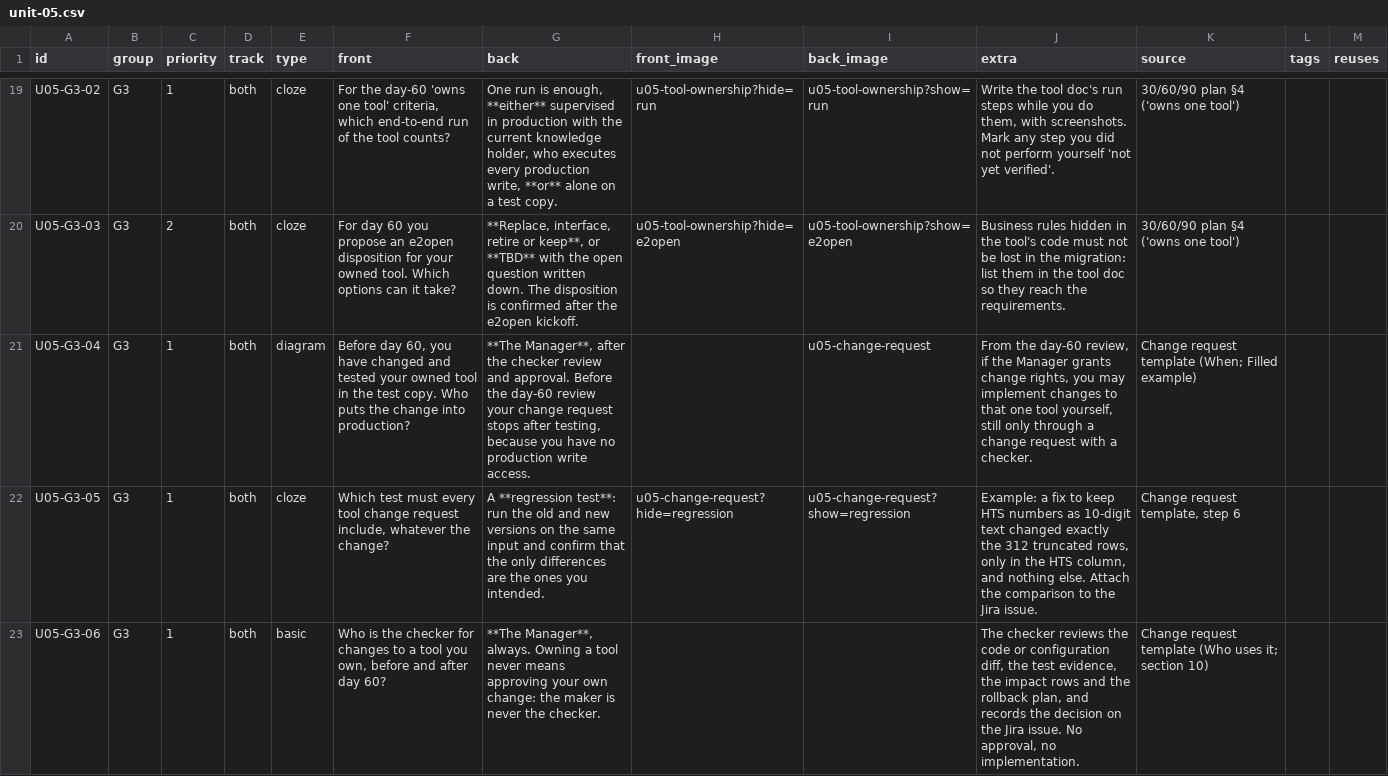
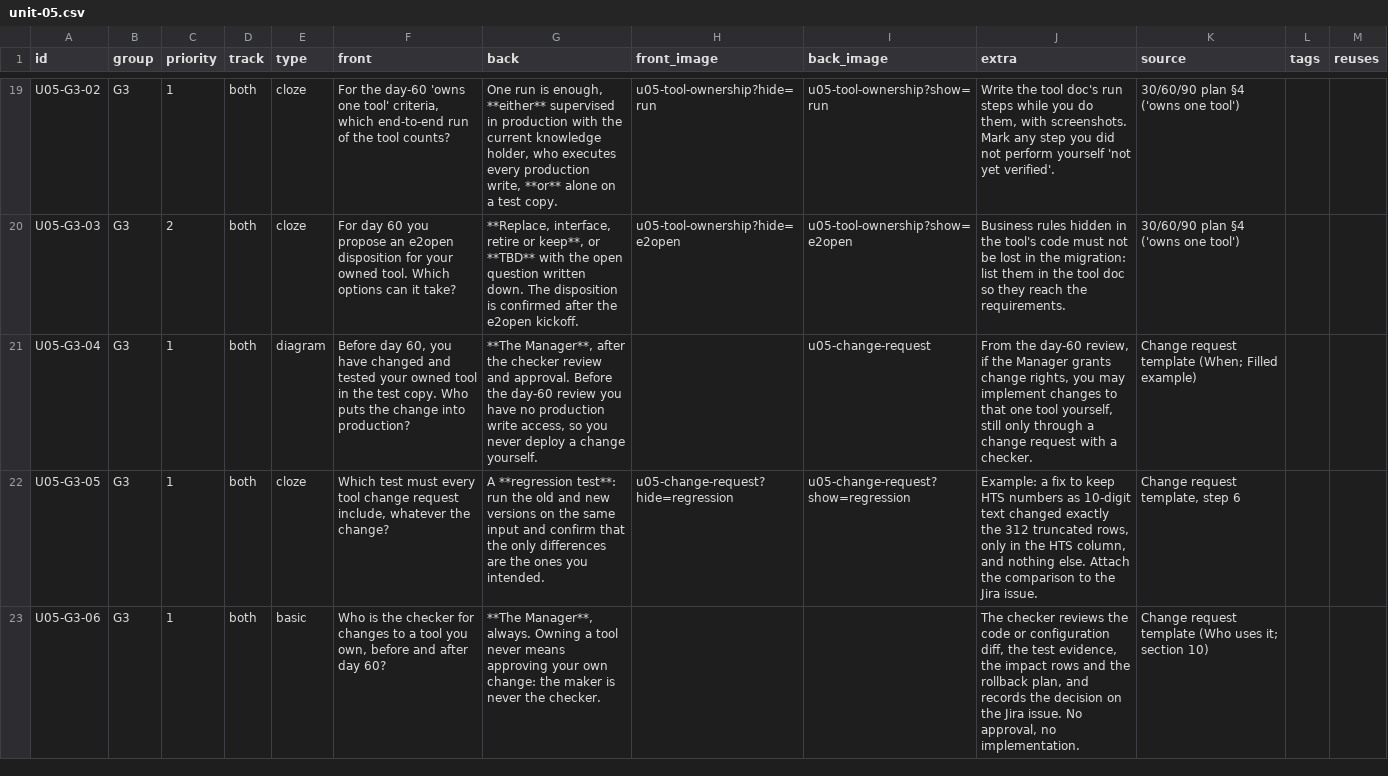
Before and after one commit to derekramaker/Training-NEO, a CSV file: data/anki/core/unit-05.csv, drawn as a sheet; only a part is shown, gaps mark what is left out; the diff covers the shown part only.

```diff
--- a/data/anki/core/unit-05.csv
+++ b/data/anki/core/unit-05.csv
@@ -20,3 +20,3 @@ U05-G3-02,G3,1,both,cloze,"For the day-60 'owns one tool' criteria, which end-to
 U05-G3-03,G3,2,both,cloze,For day 60 you propose an e2open disposition for your owned tool. Which options can it take?,"**Replace, interface, retire or keep**, or **TBD** with the open question written down. The disposition is confirmed after the e2open kickoff.",u05-tool-ownership?hide=e2open,u05-tool-ownership?show=e2open,Business rules hidden in the tool's code must not be lost in the migration: list them in the tool doc so they reach the requirements.,30/60/90 plan §4 ('owns one tool'),,
-U05-G3-04,G3,1,both,diagram,"Before day 60, you have changed and tested your owned tool in the test copy. Who puts the change into production?","**The Manager**, after the checker review and approval. Before the day-60 review your change request stops after testing, because you have no production write access.",,u05-change-request,"From the day-60 review, if the Manager grants change rights, you may implement changes to that one tool yourself, still only through a change request with a checker.",Change request template (When; Filled example),,
+U05-G3-04,G3,1,both,diagram,"Before day 60, you have changed and tested your owned tool in the test copy. Who puts the change into production?","**The Manager**, after the checker review and approval. Before the day-60 review you have no production write access, so you never deploy a change yourself.",,u05-change-request,"From the day-60 review, if the Manager grants change rights, you may implement changes to that one tool yourself, still only through a change request with a checker.",Change request template (When; Filled example),,
 U05-G3-05,G3,1,both,cloze,"Which test must every tool change request include, whatever the change?",A **regression test**: run the old and new versions on the same input and confirm that the only differences are the ones you intended.,u05-change-request?hide=regression,u05-change-request?show=regression,"Example: a fix to keep HTS numbers as 10-digit text changed exactly the 312 truncated rows, only in the HTS column, and nothing else. Attach the comparison to the Jira issue.","Change request template, step 6",,
```
Also changed, not shown: 4 edited cells elsewhere in this file, 9 other files.
